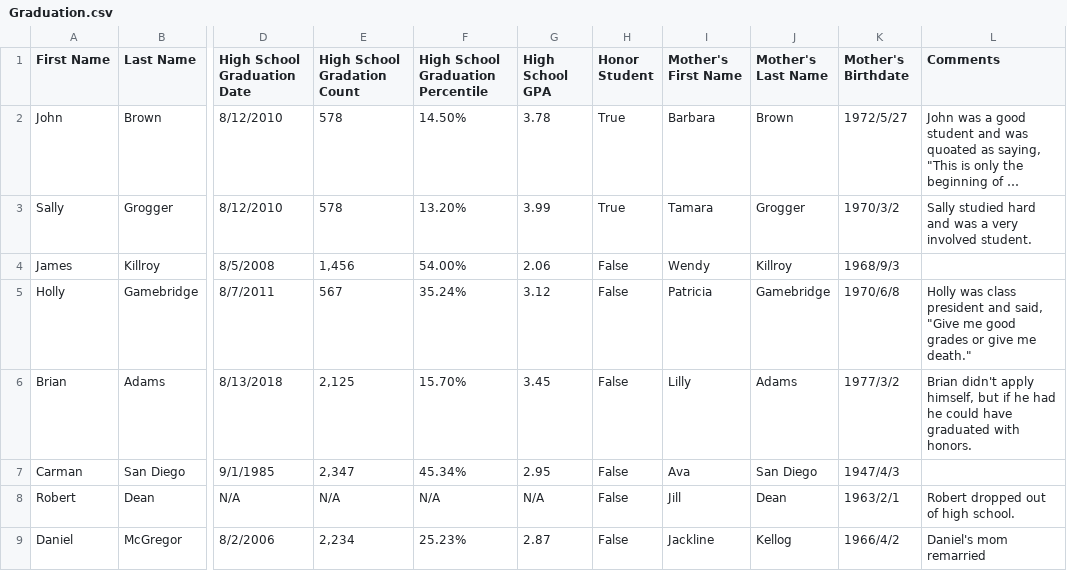
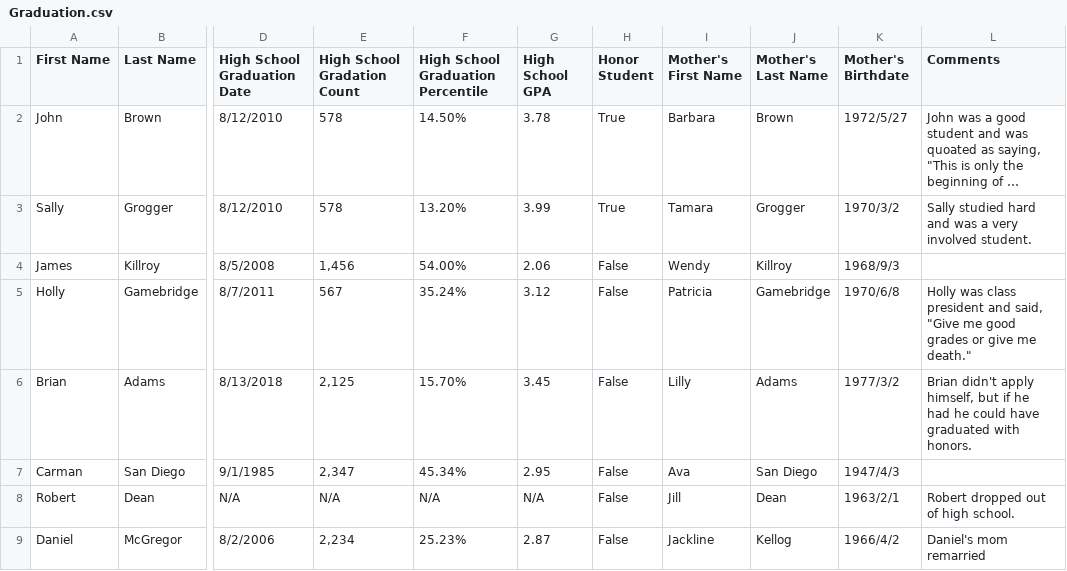
Before and after one commit to madcodemonkey/CsvConverter, a CSV file: src/TestFiles/Graduation.csv, drawn as a sheet; only a part is shown, gaps mark what is left out; long unchanged cells end in …; the diff names each change by its address in the sheet, - before the commit and + after, or states it on an @@ line.

Commit message:
RowReader issue.  I ran into a special case where the quoted data contains a couple of carriage returns resulting in lines with null or empty strings in them.  Now, we keep trying to get to a  line with data in it.  Even a space is ok.  We need to get to that next escape character or EOF.

```diff
--- a/src/TestFiles/Graduation.csv
+++ b/src/TestFiles/Graduation.csv
-L6 (Comments): …with honors.
+L6 (Comments): …with honors.
```
Also changed, not shown: src/TestFiles/GraduationTemp.csv, 5 other files.
